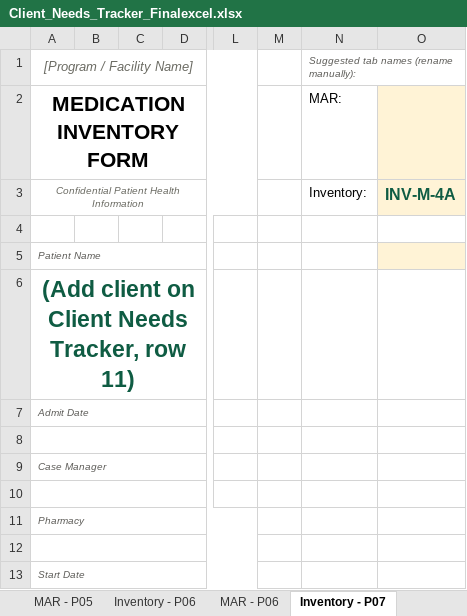
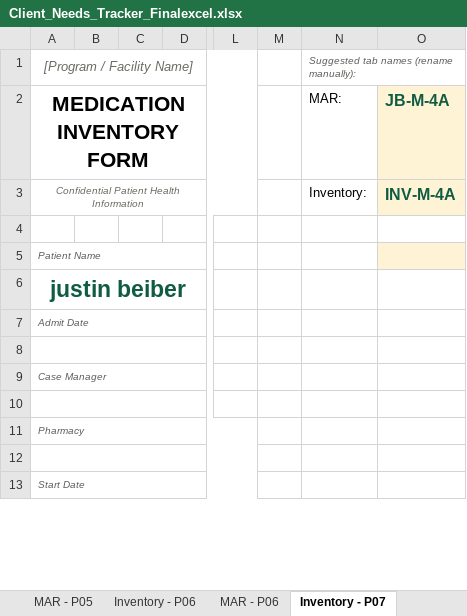
Before and after one commit to melissacallis/excel_to_github, an Excel workbook: Client_Needs_Tracker_Finalexcel.xlsx, sheet Inventory - P07, drawn as a sheet; only a part is shown, gaps mark what is left out; values as stored, in another font and other column widths than the file's, no borders; conditional formats not drawn; the diff names each change by its address in the sheet, - before the commit and + after, or states it on an @@ line.

```diff
--- a/Client_Needs_Tracker_Finalexcel.xlsx (sheet Inventory - P07)
+++ b/Client_Needs_Tracker_Finalexcel.xlsx (sheet Inventory - P07)
-O2: (empty)
+O2: JB-M-4A
-A6: (Add client on Client Needs Tracker, row 11)
+A6: justin beiber
```
Also changed, not shown: sheet Client Status Board, sheet Inventory - P12, sheet MAR - P12, sheet Client Needs Tracker, sheet MAR - P07.
